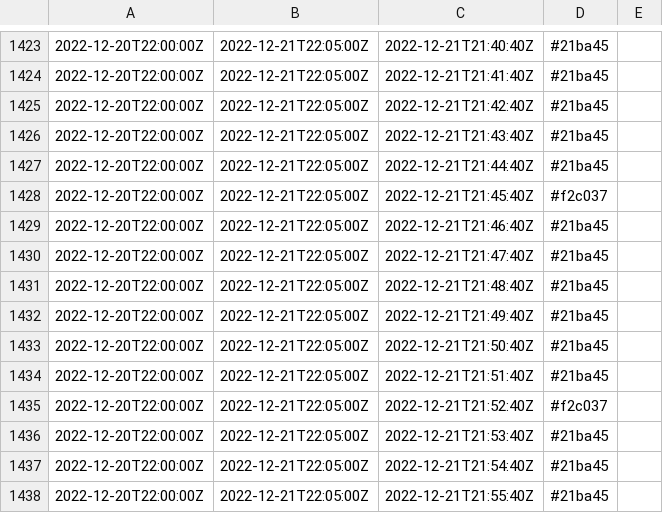
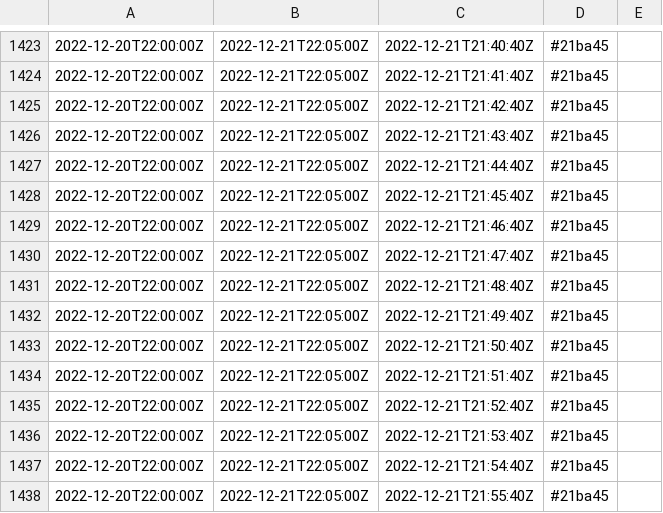
Before and after one commit to cailloumajor/frontend-utils-wasm, a CSV file: integration/influxdb_data.csv, drawn as a sheet; only a part is shown, gaps mark what is left out; the diff names each change by its address in the sheet, - before the commit and + after, or states it on an @@ line.

```diff
--- a/integration/influxdb_data.csv
+++ b/integration/influxdb_data.csv
-D1428: #f2c037
+D1428: #21ba45
-D1435: #f2c037
+D1435: #21ba45
```
Also changed, not shown: 3 other files.
